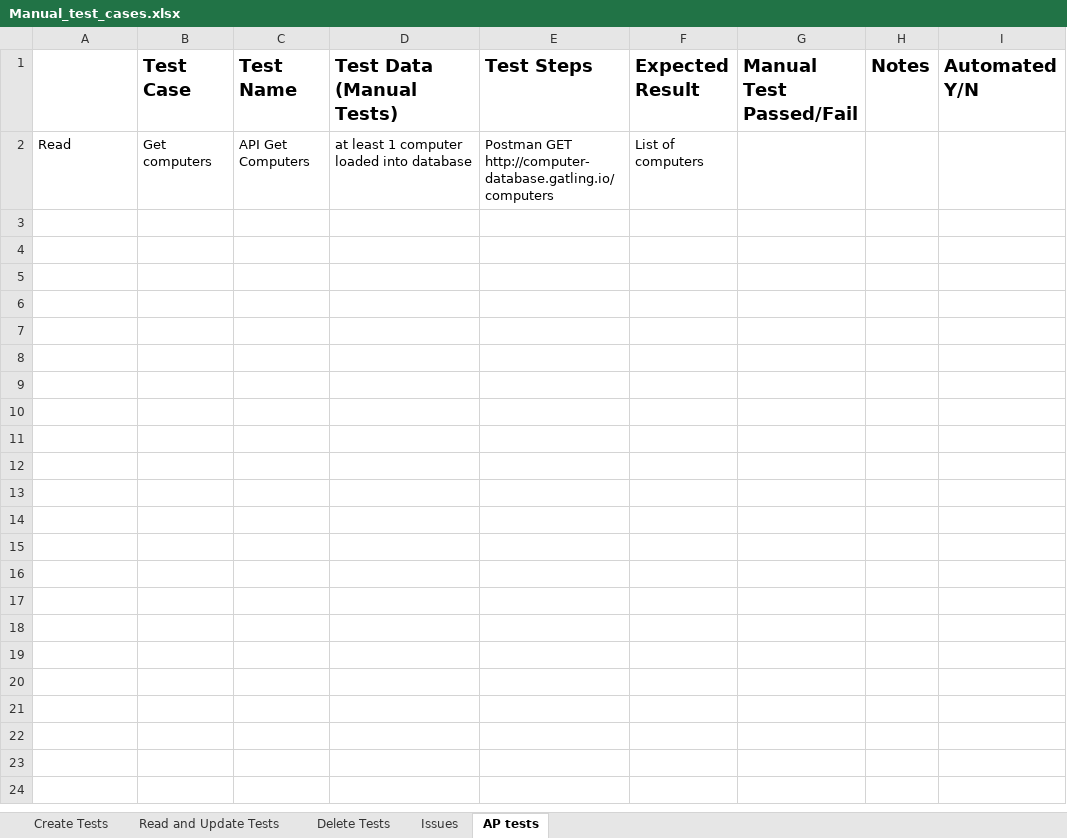
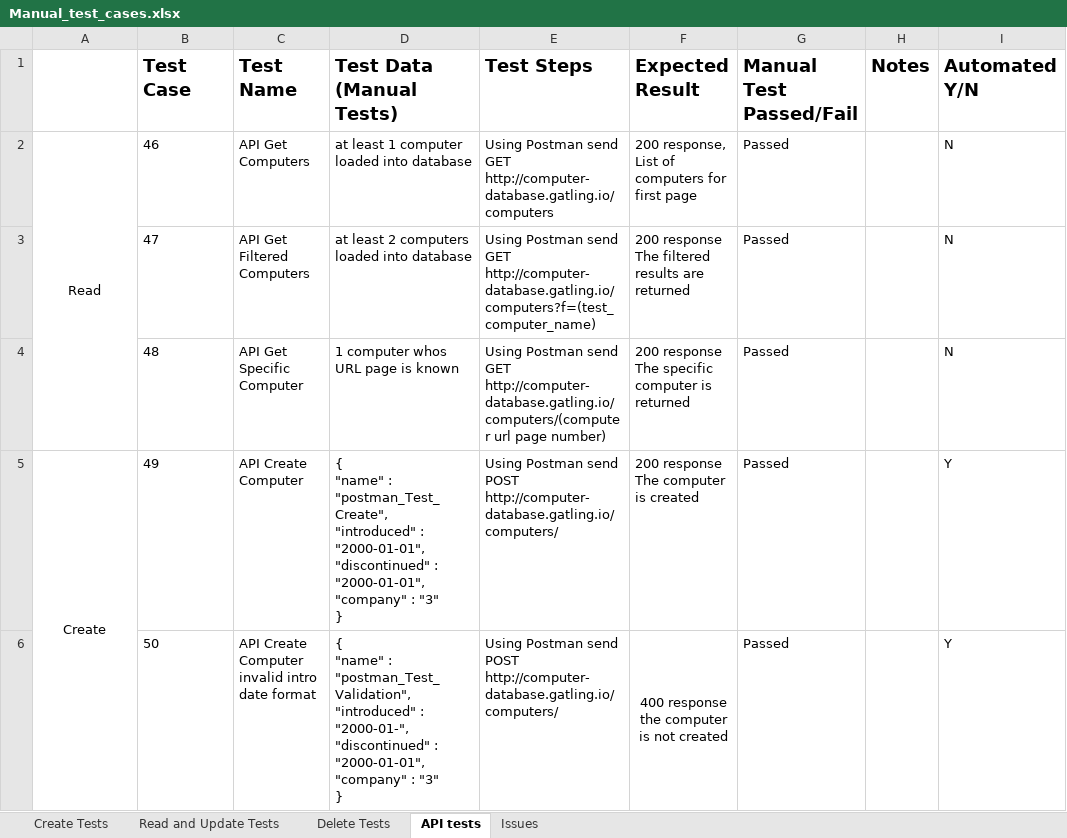
Before and after one commit to RichardC99/Backbase_Test_RC, an Excel workbook: Manual_test_cases.xlsx, sheet API tests, drawn as a sheet; only a part is shown; values as stored, in another font and other column widths than the file's, no borders; ↵ is a line break in a cell; the diff covers the shown part only; the diff names each change by its address in the sheet, - before the commit and + after, or states it on an @@ line.

Commit message:
de bugged delete API tests

```diff
--- a/Manual_test_cases.xlsx (sheet API tests)
+++ b/Manual_test_cases.xlsx (sheet API tests)
-sheet tab: AP tests
+sheet tab: API tests
@@ sheet tab order changed: Create Tests | Read and Update Tests | Delete Tests | API tests | Issues @@
-A2 alignment: left
+A2 alignment: center
+A2:A4 merged
-B2 (Test Case): Get computers
+B2 (Test Case): 46
-E2 (Test Steps): Postman GET http://computer-database.gatling.io/computers
+E2 (Test Steps): Using Postman send GET http://computer-database.gatling.io/computers
-F2 (Expected Result): List of computers
+F2 (Expected Result): 200 response, List of computers for first page
-G2 (Manual Test Passed/Fail): (empty)
+G2 (Manual Test Passed/Fail): Passed
-I2 (Automated Y/N): (empty)
+I2 (Automated Y/N): N
+row 3:  | 47 | API Get Filtered Computers | at least 2 computers loaded into database | Using Postman send GET http://computer-database.gatling.io/computers?f=(test_computer_name) | 200 response ↵ The filtered results are returned | Passed |  | N
+row 4:  | 48 | API Get Specific Computer | 1 computer whos URL page is known | Using Postman send GET http://computer-database.gatling.io/computers/(computer url page number) | 200 response ↵ The specific computer is returned | Passed |  | N
+row 5: Create | 49 | API Create Computer | { ↵ "name" : "postman_Test_Create", ↵ "introduced" : "2000-01-01", ↵ "discontinued" : "2000-01-01", ↵ "company" : "3" ↵ } | Using Postman send POST http://computer-database.gatling.io/computers/ | 200 response ↵ The computer is created | Passed |  | Y
+row 6:  | 50 | API Create Computer invalid intro date format | { ↵ "name" : "postman_Test_Validation", ↵ "introduced" : "2000-01-", ↵ "discontinued" : "2000-01-01", ↵ "company" : "3" ↵ } | Using Postman send POST http://computer-database.gatling.io/computers/ | 400 response the computer is not created | Passed |  | Y
```
Also changed, not shown: 12 added rows elsewhere in this sheet, sheet Issues, 3 other files.
